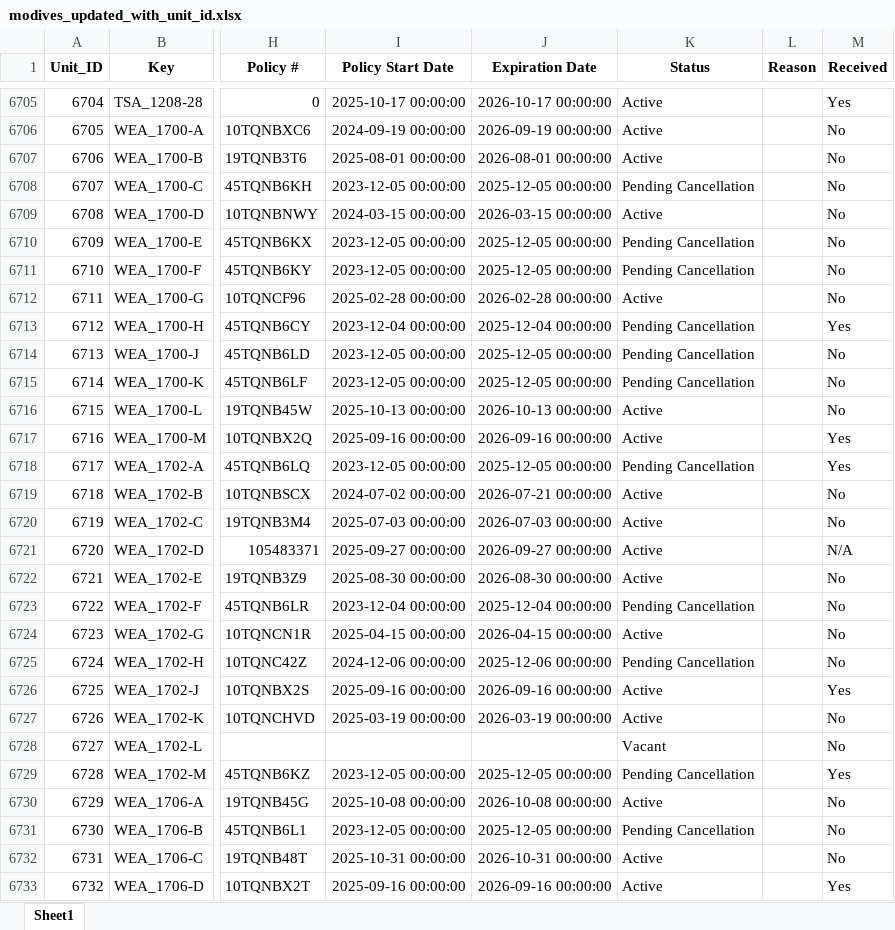
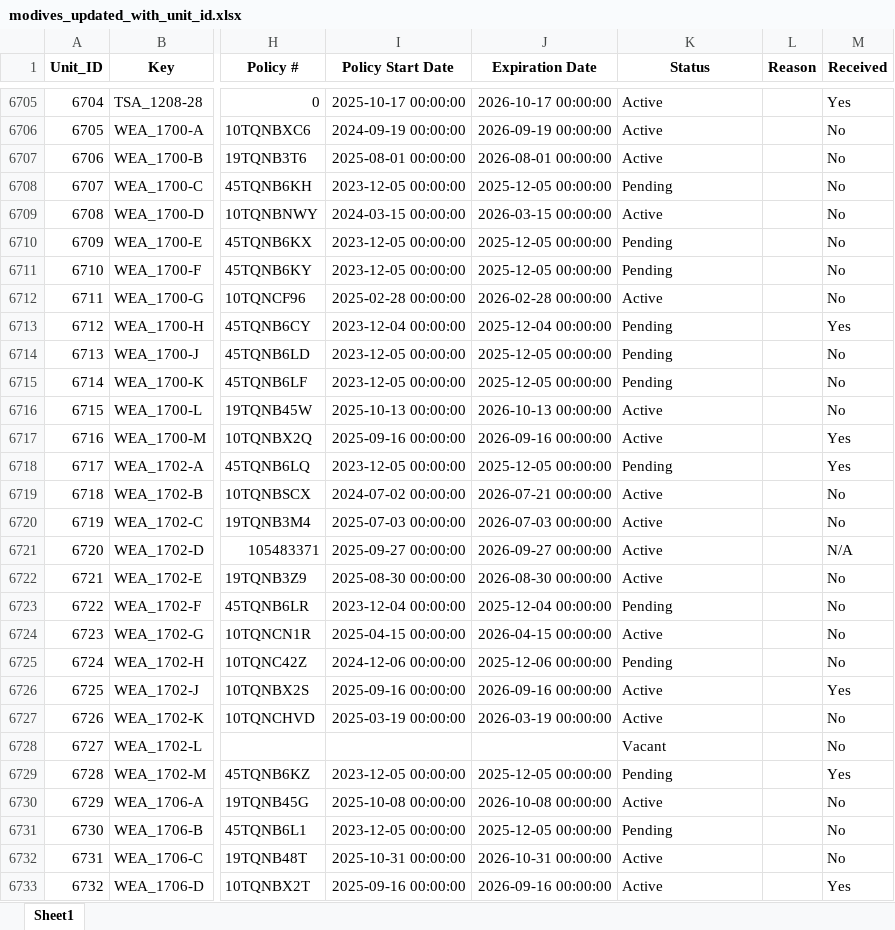
Before and after one commit to gmontoya37693/VScodeCumberlands, an Excel workbook: modives_updated_with_unit_id.xlsx, sheet Sheet1, drawn as a sheet; only a part is shown, gaps mark what is left out; values as stored, in another font and other column widths than the file's, no borders; the diff covers the shown part only; the diff names each change by its address in the sheet, - before the commit and + after, or states it on an @@ line.

```diff
--- a/modives_updated_with_unit_id.xlsx (sheet Sheet1)
+++ b/modives_updated_with_unit_id.xlsx (sheet Sheet1)
-K6708 (Status): Pending Cancellation
+K6708 (Status): Pending
-K6710:K6711 (Status): Pending Cancellation
+K6710:K6711 (Status): Pending
-K6713:K6715 (Status): Pending Cancellation
+K6713:K6715 (Status): Pending
-K6718 (Status): Pending Cancellation
+K6718 (Status): Pending
-K6723 (Status): Pending Cancellation
+K6723 (Status): Pending
-K6725 (Status): Pending Cancellation
+K6725 (Status): Pending
-K6729 (Status): Pending Cancellation
+K6729 (Status): Pending
-K6731 (Status): Pending Cancellation
+K6731 (Status): Pending
```
Also changed, not shown: 340 edited cells elsewhere in this sheet, 1 other file.
